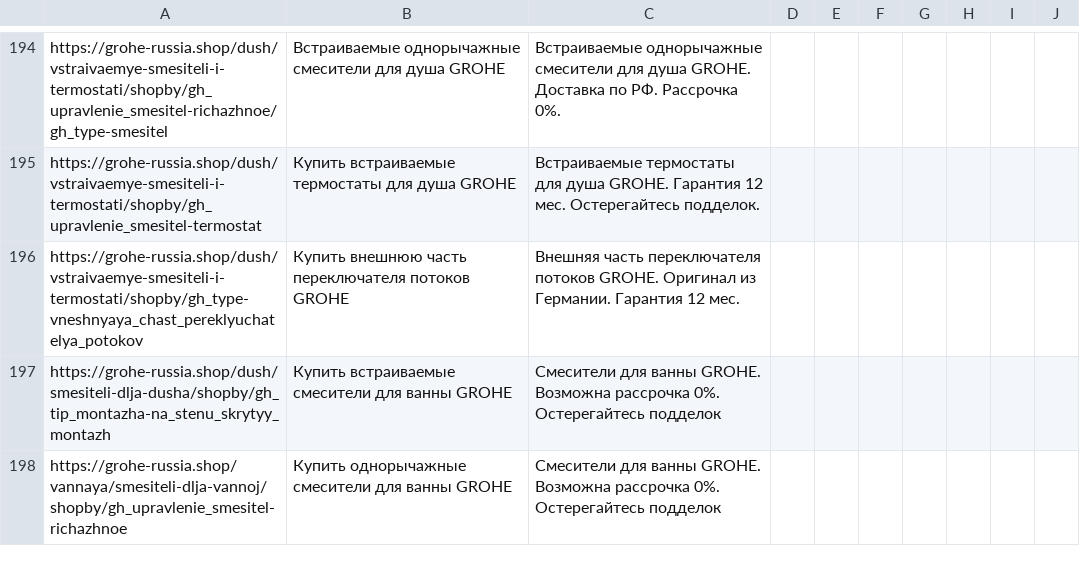
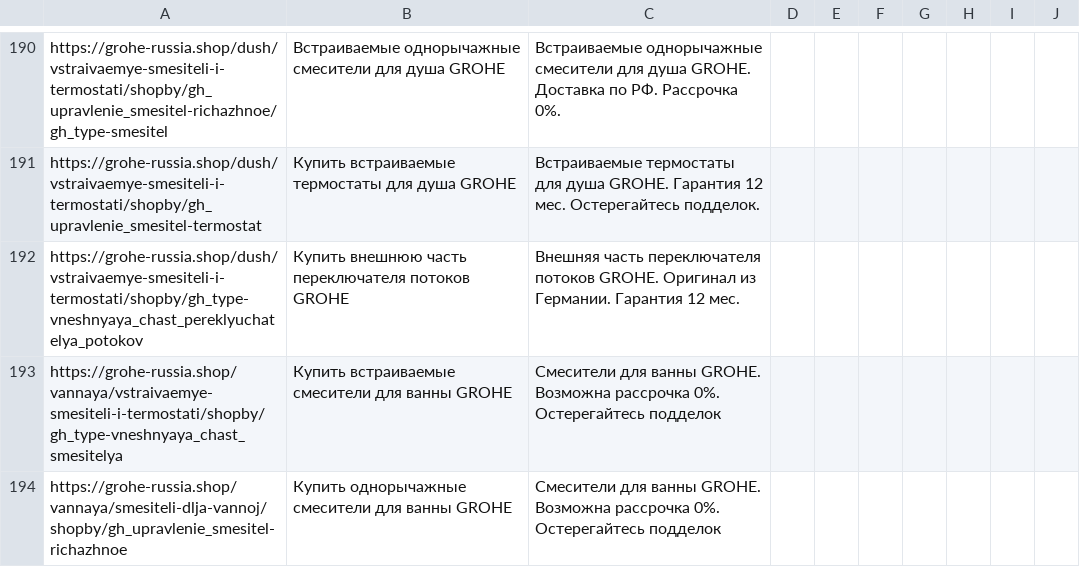
Before and after one commit to SeeTheSun1/csvs, a CSV file: grohe_brand_listing.csv, drawn as a sheet; only a part is shown, gaps mark what is left out; the diff covers the shown part only.

Commit message:
Update grohe_brand_listing.csv

```diff
--- a/grohe_brand_listing.csv
+++ b/grohe_brand_listing.csv
@@ -196,3 +192,3 @@ https://grohe-russia.shop/dush/vstraivaemye-smesiteli-i-termostati/shopby/gh_upr
 https://grohe-russia.shop/dush/vstraivaemye-smesiteli-i-termostati/shopby/gh_type-vneshnyaya_chast_pereklyuchatelya_potokov,	Купить внешнюю часть переключателя потоков GROHE,	Внешняя часть переключателя потоков GROHE. Оригинал из Германии. Гарантия 12 мес.,,,,,,,
-https://grohe-russia.shop/dush/smesiteli-dlja-dusha/shopby/gh_tip_montazha-na_stenu_skrytyy_montazh,	Купить встраиваемые смесители для ванны GROHE,	Смесители для ванны GROHE. Возможна рассрочка 0%. Остерегайтесь подделок,,,,,,,
+https://grohe-russia.shop/vannaya/vstraivaemye-smesiteli-i-termostati/shopby/gh_type-vneshnyaya_chast_smesitelya,	Купить встраиваемые смесители для ванны GROHE,	Смесители для ванны GROHE. Возможна рассрочка 0%. Остерегайтесь подделок,,,,,,,
 https://grohe-russia.shop/vannaya/smesiteli-dlja-vannoj/shopby/gh_upravlenie_smesitel-richazhnoe,	Купить однорычажные смесители для ванны GROHE,	Смесители для ванны GROHE. Возможна рассрочка 0%. Остерегайтесь подделок,,,,,,,
```
Also changed, not shown: 4 removed rows and 4 edited cells elsewhere in this file.
